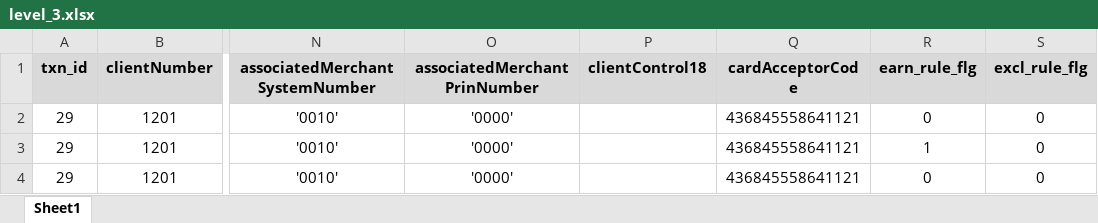
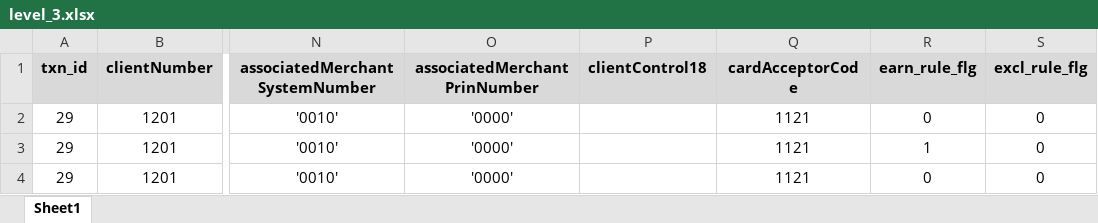
Before and after one commit to zenon-test/Loyalty_Control, an Excel workbook: data/partner_466/txn_29/level_3.xlsx, sheet Sheet1, drawn as a sheet; only a part is shown, gaps mark what is left out; values as stored, in another font and other column widths than the file's, no borders; the diff names each change by its address in the sheet, - before the commit and + after, or states it on an @@ line.

```diff
--- a/data/partner_466/txn_29/level_3.xlsx (sheet Sheet1)
+++ b/data/partner_466/txn_29/level_3.xlsx (sheet Sheet1)
-Q2:Q4 (cardAcceptorCode): 436845558641121
+Q2:Q4 (cardAcceptorCode): 1121
```
Also changed, not shown: 1 other file.
